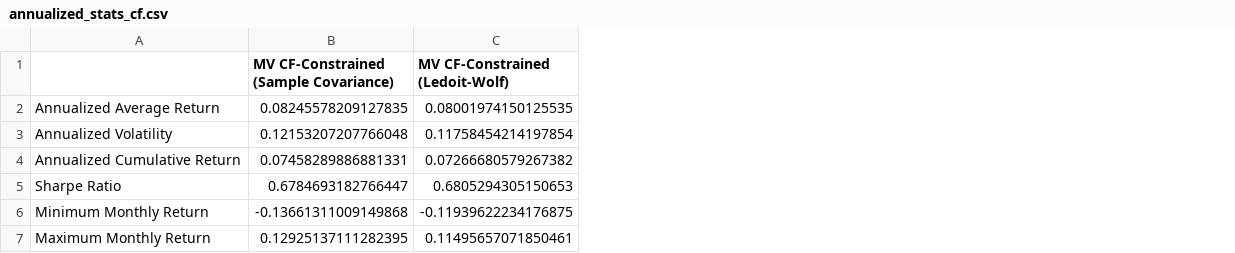
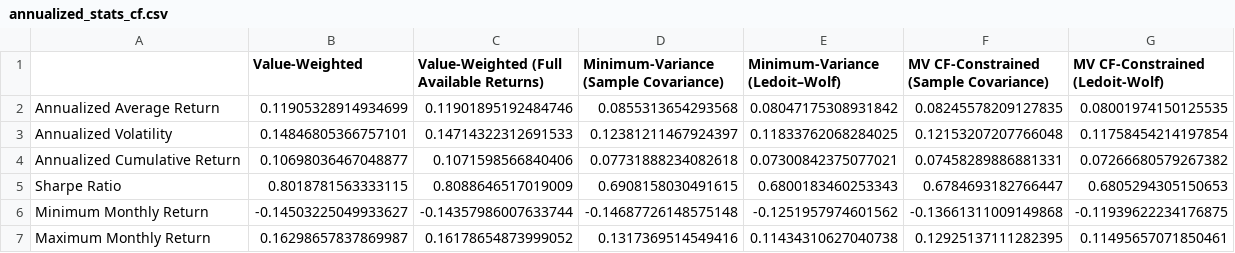
Before and after one commit to Quentinrezzo/Sustainability-Project, a CSV file: sustainability/annualized_stats_cf.csv, drawn as a sheet; the diff names each change by its address in the sheet, - before the commit and + after, or states it on an @@ line.

```diff
--- a/sustainability/annualized_stats_cf.csv
+++ b/sustainability/annualized_stats_cf.csv
+column B (Value-Weighted), rows 2-7: 0.11905328914934699 | 0.14846805366757101 | 0.10698036467048877 | 0.8018781563333115 | -0.14503225049933627 | 0.16298657837869987
+column C, rows 1-7: Value-Weighted (Full Available Returns) | 0.11901895192484746 | 0.14714322312691533 | 0.1071598566840406 | 0.8088646517019009 | -0.14357986007633744 | 0.16178654873999052
+column D, rows 1-7: Minimum-Variance (Sample Covariance) | 0.0855313654293568 | 0.12381211467924397 | 0.07731888234082618 | 0.6908158030491615 | -0.14687726148575148 | 0.1317369514549416
+column E (Minimum-Variance (Ledoit–Wolf)), rows 2-7: 0.08047175308931842 | 0.11833762068284025 | 0.07300842375077021 | 0.6800183460253343 | -0.1251957974601562 | 0.11434310627040738
```
Also changed, not shown: sustainability/annualized_stats_all.csv, sustainability/inv_set_2013.csv, 16 other files.
